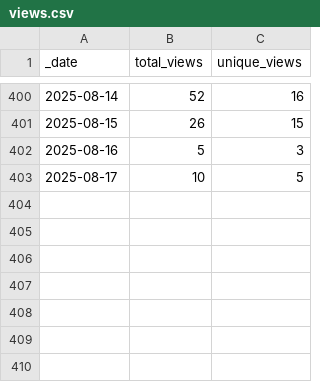
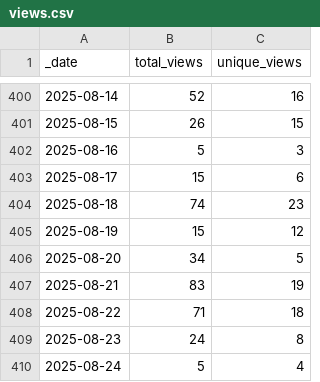
Before and after one commit to ansible-middleware/keycloak, a CSV file: traffic/views.csv, drawn as a sheet; only a part is shown, gaps mark what is left out.

```diff
--- a/traffic/views.csv
+++ b/traffic/views.csv
@@ -402,2 +402,9 @@ _date,total_views,unique_views
 2025-08-16,5,3
-2025-08-17,10,5
+2025-08-17,15,6
+2025-08-18,74,23
+2025-08-19,15,12
+2025-08-20,34,5
+2025-08-21,83,19
+2025-08-22,71,18
+2025-08-23,24,8
+2025-08-24,5,4
```
Also changed, not shown: traffic/clones.csv, 1 other file.
